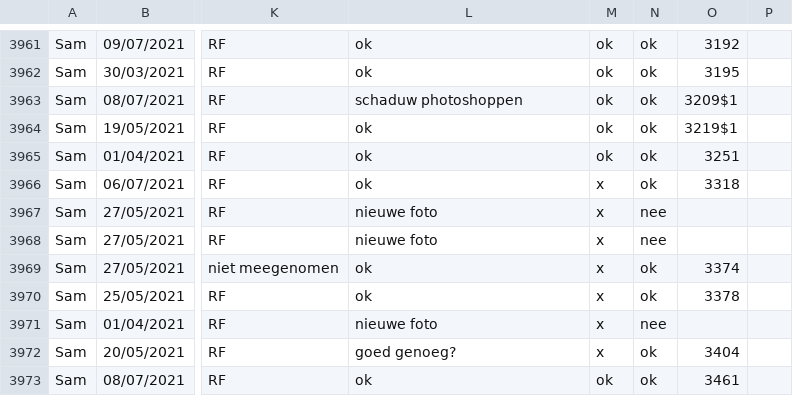
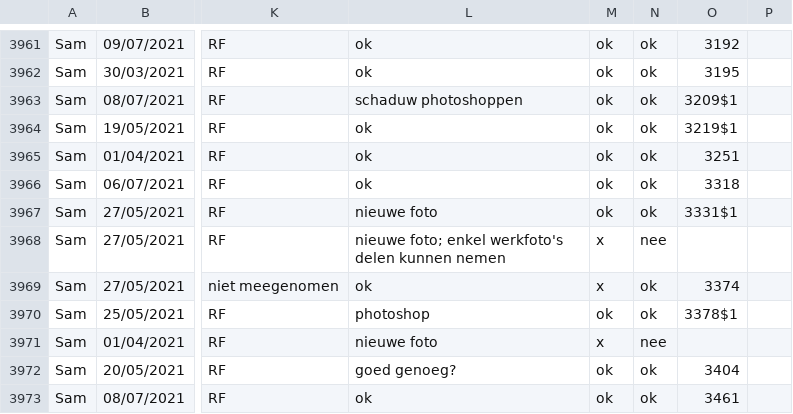
Before and after one commit to DesignMuseumGent/flat-voortgang, a CSV file: voortgang.csv, drawn as a sheet; only a part is shown, gaps mark what is left out; the diff covers the shown part only; the diff names each change by its address in the sheet, - before the commit and + after, or states it on an @@ line.

Commit message:
Flat: latest data (2022-01-25T01:59:24.259Z) {   "date": "2022-01-25T01:59:24.259Z",   "files": [     {       "name": "voortgang-postprocessed.json",       "deltaBytes": -10156,       "source": "https://docs.google.com/spreadsheets/d/e/2PACX-1vQkI3r_1FDN5TfQ3vMh6MeJ01LW8gfjMSKB0qw6OCMcN9FbbAZnClBiotxrbh2p5v8nOe-BNbpLN2O-/pub?gid=1097885687&single=true&output=csv"     },     {       "name": "voortgang.csv",       "deltaBytes": 259,       "source": "https://docs.google.com/spreadsheets/d/e/2PACX-1vQkI3r_1FDN5TfQ3vMh6MeJ01LW8gfjMSKB0qw6OCMcN9FbbAZnClBiotxrbh2p5v8nOe-BNbpLN2O-/pub?gid=1097885687&single=true&output=csv"     }   ] }

```diff
--- a/voortgang.csv
+++ b/voortgang.csv
-M3966:M3967: x
+M3966:M3967: ok
-N3967: nee
+N3967: ok
-O3967: (empty)
+O3967: 3331$1
-L3968: nieuwe foto
+L3968: nieuwe foto; enkel werkfoto's delen kunnen nemen
-L3970: ok
+L3970: photoshop
-M3970: x
+M3970: ok
-O3970: 3378
+O3970: 3378$1
-M3972: x
+M3972: ok
```
Also changed, not shown: 32 edited cells elsewhere in this file, 1 other file.
